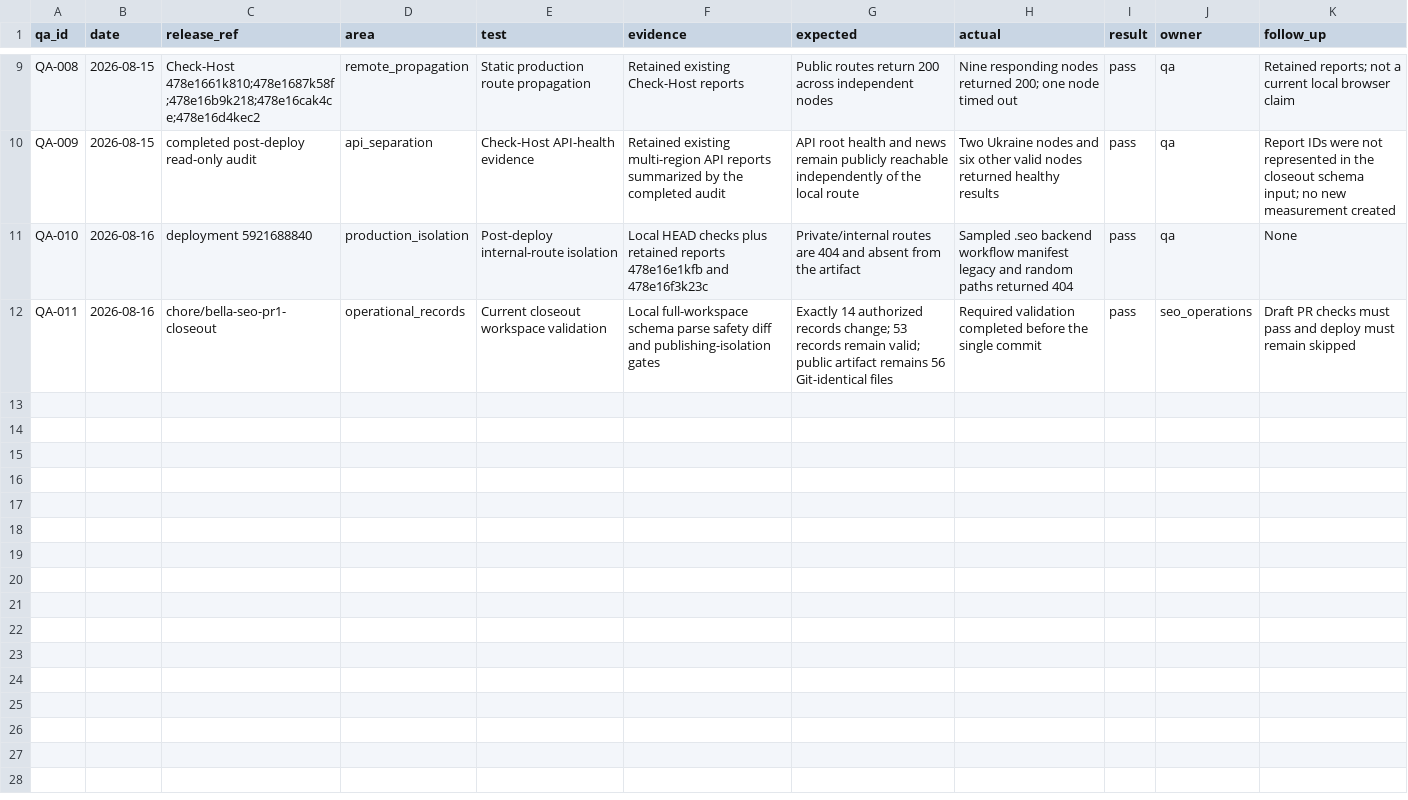
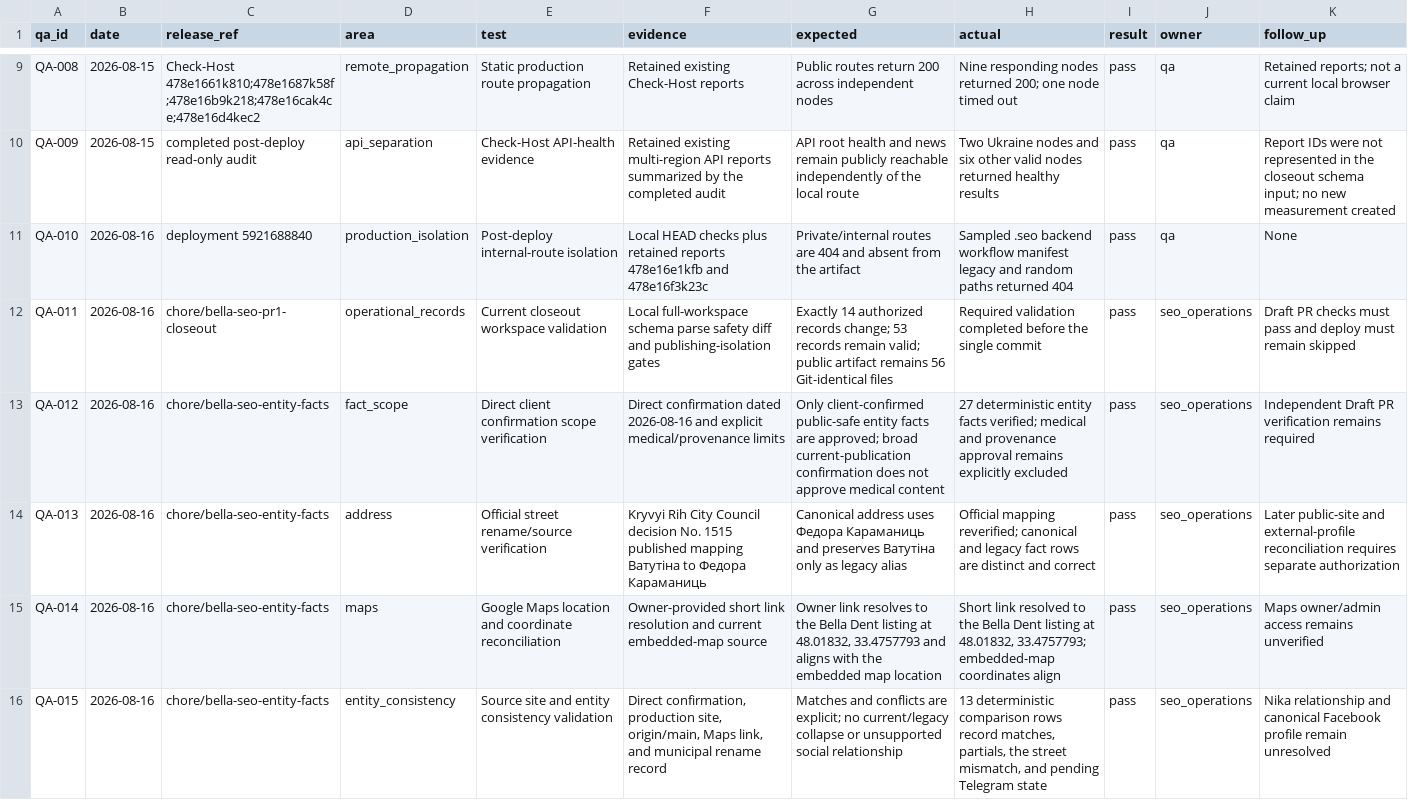
Before and after one commit to optidigitalagent/bella, a CSV file: .seo/qa-log.csv, drawn as a sheet; only a part is shown, gaps mark what is left out; the diff covers the shown part only.

Commit message:
chore(seo): establish Bella entity facts baseline

```diff
--- a/.seo/qa-log.csv
+++ b/.seo/qa-log.csv
@@ -12 +12,5 @@ QA-010,2026-08-16,"deployment 5921688840",production_isolation,Post-deploy inter
 QA-011,2026-08-16,chore/bella-seo-pr1-closeout,operational_records,Current closeout workspace validation,"Local full-workspace schema parse safety diff and publishing-isolation gates","Exactly 14 authorized records change; 53 records remain valid; public artifact remains 56 Git-identical files","Required validation completed before the single commit",pass,seo_operations,"Draft PR checks must pass and deploy must remain skipped"
+QA-012,2026-08-16,chore/bella-seo-entity-facts,fact_scope,Direct client confirmation scope verification,"Direct confirmation dated 2026-08-16 and explicit medical/provenance limits","Only client-confirmed public-safe entity facts are approved; broad current-publication confirmation does not approve medical content","27 deterministic entity facts verified; medical and provenance approval remains explicitly excluded",pass,seo_operations,"Independent Draft PR verification remains required"
+QA-013,2026-08-16,chore/bella-seo-entity-facts,address,Official street rename/source verification,"Kryvyi Rih City Council decision No. 1515 published mapping Ватутіна to Федора Караманиць","Canonical address uses Федора Караманиць and preserves Ватутіна only as legacy alias","Official mapping reverified; canonical and legacy fact rows are distinct and correct",pass,seo_operations,"Later public-site and external-profile reconciliation requires separate authorization"
+QA-014,2026-08-16,chore/bella-seo-entity-facts,maps,Google Maps location and coordinate reconciliation,"Owner-provided short link resolution and current embedded-map source","Owner link resolves to the Bella Dent listing at 48.01832, 33.4757793 and aligns with the embedded map location","Short link resolved to the Bella Dent listing at 48.01832, 33.4757793; embedded-map coordinates align",pass,seo_operations,"Maps owner/admin access remains unverified"
+QA-015,2026-08-16,chore/bella-seo-entity-facts,entity_consistency,Source site and entity consistency validation,"Direct confirmation, production site, origin/main, Maps link, and municipal rename record","Matches and conflicts are explicit; no current/legacy collapse or unsupported social relationship","13 deterministic comparison rows record matches, partials, the street mismatch, and pending Telegram state",pass,seo_operations,"Nika relationship and canonical Facebook profile remain unresolved"
```
Also changed, not shown: 4 added rows elsewhere in this file, .seo/backlog.csv, 12 other files.
